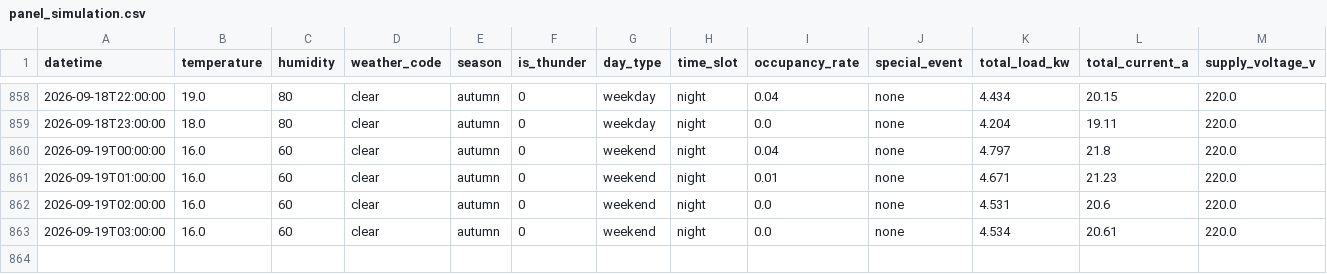
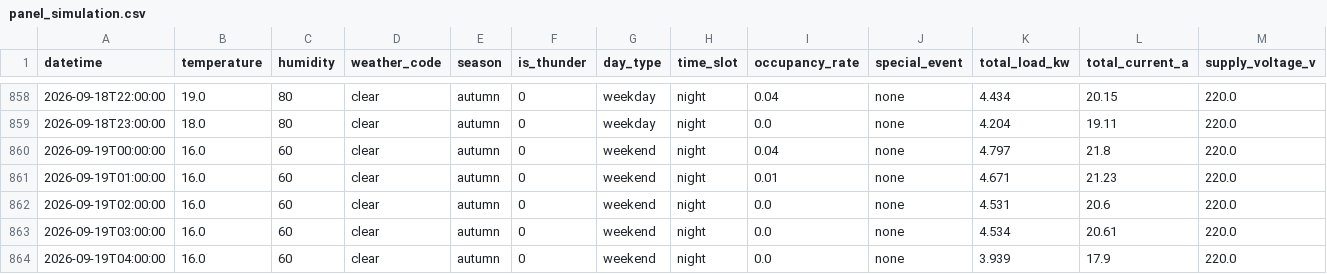
Before and after one commit to wnstjq813-web/smart-panel-data, a CSV file: data/panel_simulation.csv, drawn as a sheet; only a part is shown, gaps mark what is left out; rows hold the shown columns only; the diff names each change by its address in the sheet, - before the commit and + after, or states it on an @@ line.

Commit message:
[모니터] 2026-09-19 04:53 (1행 추가)

```diff
--- a/data/panel_simulation.csv
+++ b/data/panel_simulation.csv
+row 864: 2026-09-19T04:00:00 | 16.0 | 60 | clear | autumn | 0 | weekend | night | 0.0 | none | 3.939 | 17.9 | 220.0
```
